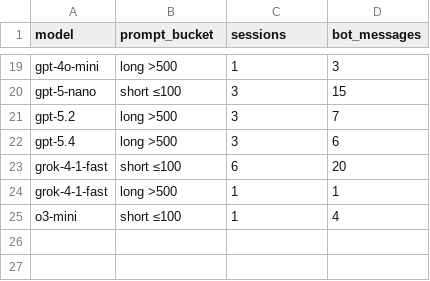
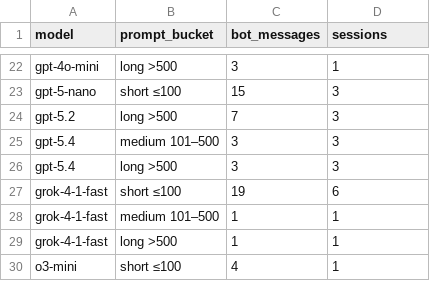
Before and after one commit to mahyamotamedi/metis-auto, a CSV file: reports/sample_eda/tables/model_by_prompt_length_bucket.csv, drawn as a sheet; only a part is shown, gaps mark what is left out; addresses are those after the commit; the diff covers the shown part only; the diff names each change by its address in the sheet, - before the commit and + after, or states it on an @@ line.

```diff
--- a/reports/sample_eda/tables/model_by_prompt_length_bucket.csv
+++ b/reports/sample_eda/tables/model_by_prompt_length_bucket.csv
-C1: sessions
+C1: bot_messages
-D1: bot_messages
+D1: sessions
-C22 (bot_messages): 1
+C22 (bot_messages): 3
-D22 (sessions): 3
+D22 (sessions): 1
-C23 (bot_messages): 3
+C23 (bot_messages): 15
-D23 (sessions): 15
+D23 (sessions): 3
-C24 (bot_messages): 3
+C24 (bot_messages): 7
-D24 (sessions): 7
+D24 (sessions): 3
+row 25: gpt-5.4 | medium 101–500 | 3 | 3
-D26 (sessions): 6
+D26 (sessions): 3
-C27 (bot_messages): 6
+C27 (bot_messages): 19
-D27 (sessions): 20
+D27 (sessions): 6
+row 28: grok-4-1-fast | medium 101–500 | 1 | 1
-C30 (bot_messages): 1
+C30 (bot_messages): 4
-D30 (sessions): 4
+D30 (sessions): 1
```
Also changed, not shown: 6 added rows, 3 removed rows and 24 edited cells elsewhere in this file, reports/sample_eda/tables/data_dictionary.csv, reports/sample_eda/tables/exploratory_request_heuristics.csv, 5 other files.
